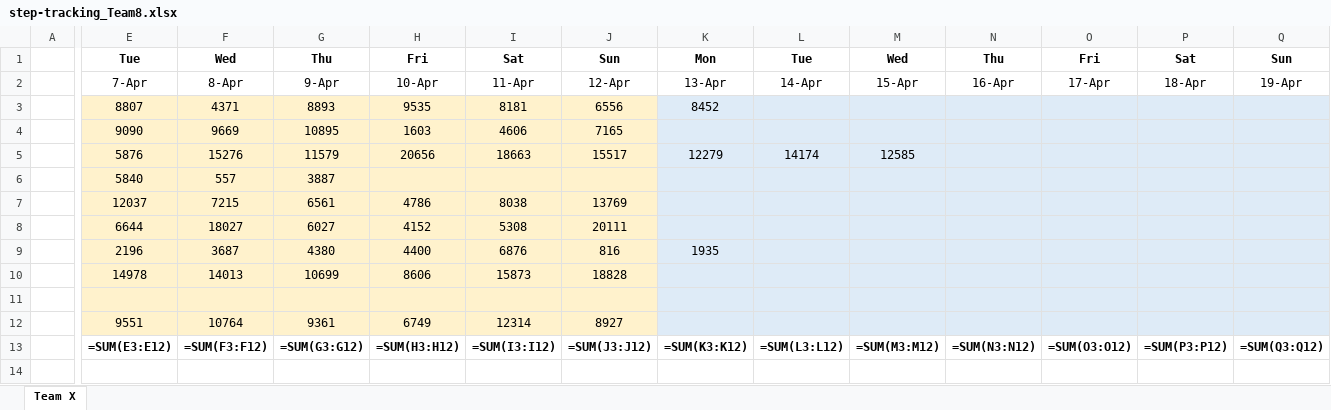
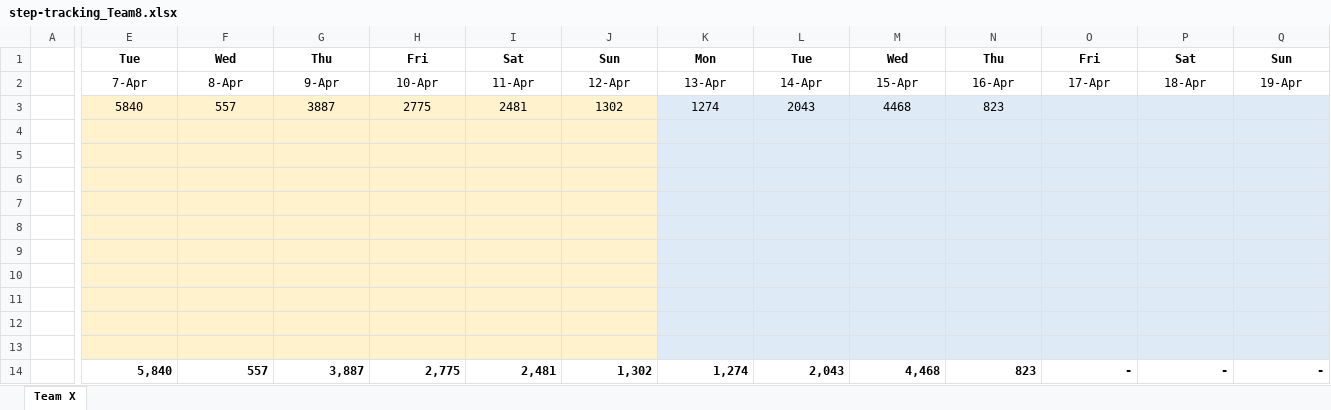
Before and after one commit to eronbfr/Team-8-STC-Nokia, an Excel workbook: step-tracking_Team8.xlsx, sheet Team X, drawn as a sheet; only a part is shown, gaps mark what is left out; values as stored, in another font and other column widths than the file's, no borders; formulas without a stored value are shown as written; removed rows and columns are numbered as before the commit, all else as after; rows hold the shown columns only; the diff covers the shown part only; the diff names each change by its address in the sheet, - before the commit and + after, or states it on an @@ line.

Commit message:
Update step-tracking spreadsheet via dashboard

```diff
--- a/step-tracking_Team8.xlsx (sheet Team X)
+++ b/step-tracking_Team8.xlsx (sheet Team X)
-row 3:  | 8807 | 4371 | 8893 | 9535 | 8181 | 6556 | 8452
-row 4:  | 9090 | 9669 | 10895 | 1603 | 4606 | 7165
-row 5:  | 5876 | 15276 | 11579 | 20656 | 18663 | 15517 | 12279 | 14174 | 12585
-row 6:  | 5840 | 557 | 3887
-row 7:  | 12037 | 7215 | 6561 | 4786 | 8038 | 13769
-row 8:  | 6644 | 18027 | 6027 | 4152 | 5308 | 20111
-row 9:  | 2196 | 3687 | 4380 | 4400 | 6876 | 816 | 1935
-row 10:  | 14978 | 14013 | 10699 | 8606 | 15873 | 18828
-row 11: (empty)
+row 3:  | 5840 | 557 | 3887 | 2775 | 2481 | 1302 | 1274 | 2043 | 4468 | 823
-row 4:  | 9551 | 10764 | 9361 | 6749 | 12314 | 8927
+row 4: (empty)
-row 5:  | =SUM(E3:E12) | =SUM(F3:F12) | =SUM(G3:G12) | =SUM(H3:H12) | =SUM(I3:I12) | =SUM(J3:J12) | =SUM(K3:K12) | =SUM(L3:L12) | =SUM(M3:M12) | =SUM(N3:N12) | =SUM(O3:O12) | =SUM(P3:P12) | =SUM(Q3:Q12)
+row 5: (empty)
-E5:J5 fill: none
+E5:J5 fill: #FFF2CC
-K5:Q5 fill: none
+K5:Q5 fill: #DEEBF7
+row 6: (empty)
+row 7: (empty)
+row 8: (empty)
+row 9: (empty)
+row 10: (empty)
+row 11: (empty)
+row 12: (empty)
+row 13: (empty)
+row 14:  | 5,840 | 557 | 3,887 | 2,775 | 2,481 | 1,302 | 1,274 | 2,043 | 4,468 | 823 | - | - | -
```
Also changed, not shown: cell formats elsewhere in this sheet.
